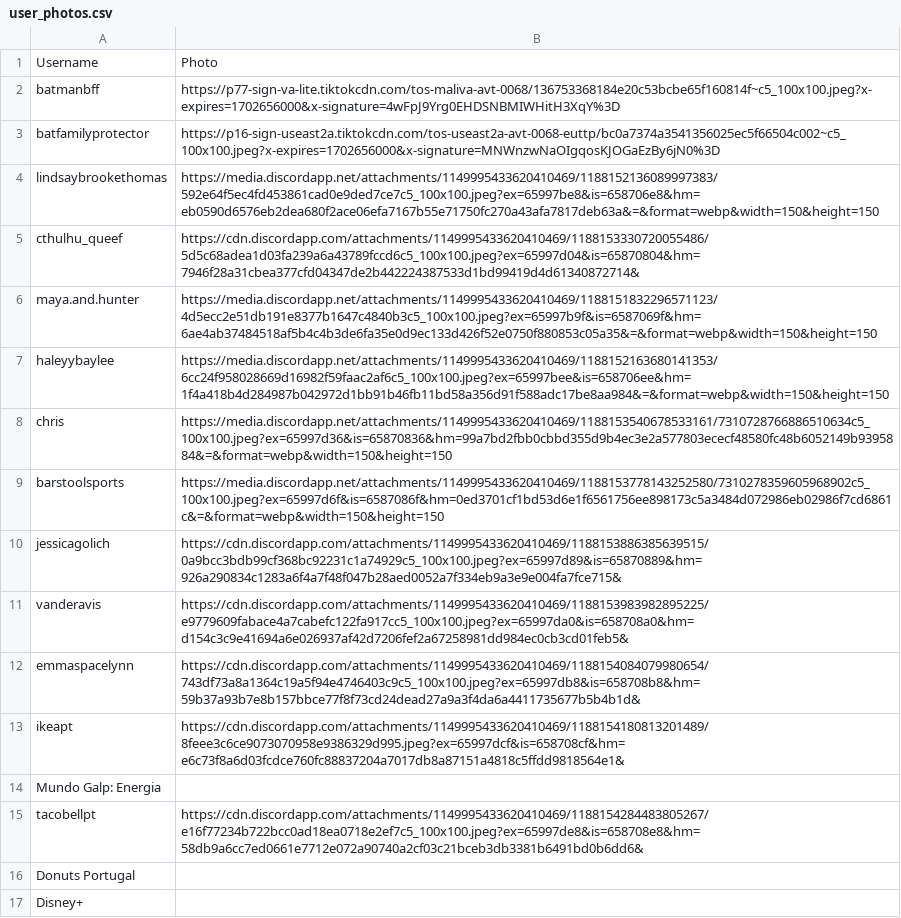
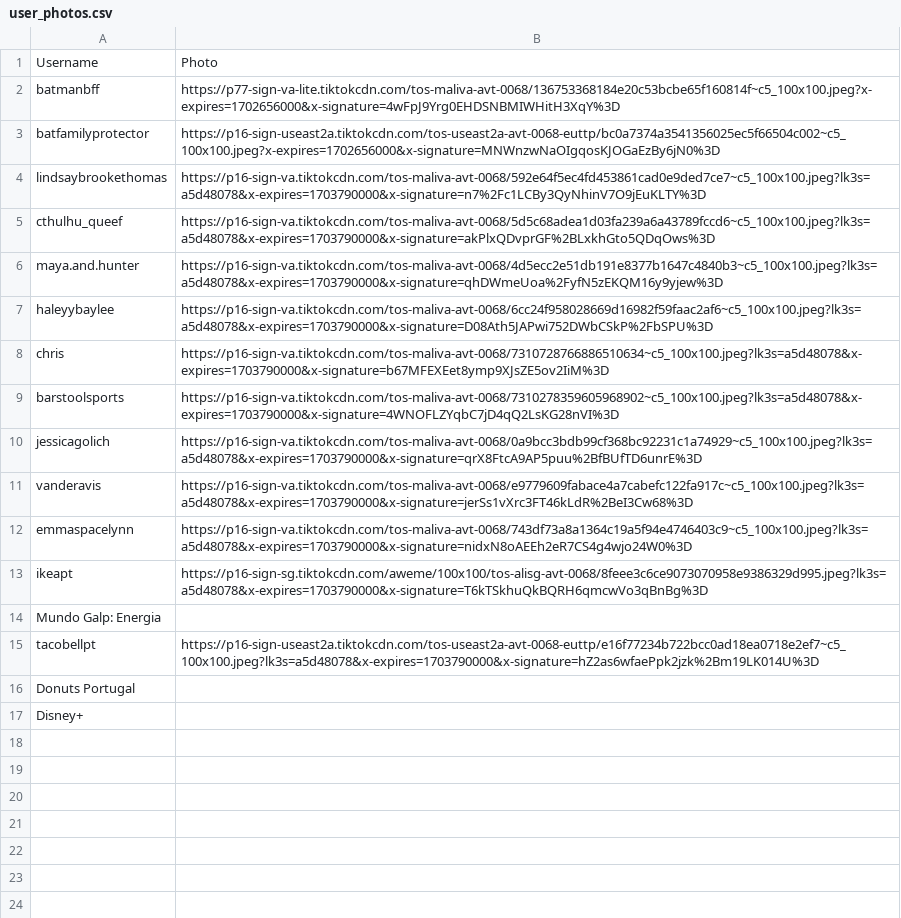
Before and after one commit to melisilva/TikTok_Wrap, a CSV file: backend/user_photos.csv, drawn as a sheet.

```diff
--- a/backend/user_photos.csv
+++ b/backend/user_photos.csv
@@ -3,14 +3,14 @@ batmanbff,https://p77-sign-va-lite.tiktokcdn.com/tos-maliva-avt-0068/13675336818
 batfamilyprotector,https://p16-sign-useast2a.tiktokcdn.com/tos-useast2a-avt-0068-euttp/bc0a7374a3541356025ec5f66504c002~c5_100x100.jpeg?x-expires=1702656000&x-signature=MNWnzwNaOIgqosKJOGaEzBy6jN0%3D
-lindsaybrookethomas,https://media.discordapp.net/attachments/1149995433620410469/1188152136089997383/592e64f5ec4fd453861cad0e9ded7ce7c5_100x100.jpeg?ex=65997be8&is=658706e8&hm=eb0590d6576eb2dea680f2ace06efa7167b55e71750fc270a43afa7817deb63a&=&format=webp&width=150&height=150
-cthulhu_queef,https://cdn.discordapp.com/attachments/1149995433620410469/1188153330720055486/5d5c68adea1d03fa239a6a43789fccd6c5_100x100.jpeg?ex=65997d04&is=65870804&hm=7946f28a31cbea377cfd04347de2b442224387533d1bd99419d4d61340872714&
-maya.and.hunter,https://media.discordapp.net/attachments/1149995433620410469/1188151832296571123/4d5ecc2e51db191e8377b1647c4840b3c5_100x100.jpeg?ex=65997b9f&is=6587069f&hm=6ae4ab37484518af5b4c4b3de6fa35e0d9ec133d426f52e0750f880853c05a35&=&format=webp&width=150&height=150
-haleyybaylee,https://media.discordapp.net/attachments/1149995433620410469/1188152163680141353/6cc24f958028669d16982f59faac2af6c5_100x100.jpeg?ex=65997bee&is=658706ee&hm=1f4a418b4d284987b042972d1bb91b46fb11bd58a356d91f588adc17be8aa984&=&format=webp&width=150&height=150
-chris,https://media.discordapp.net/attachments/1149995433620410469/1188153540678533161/7310728766886510634c5_100x100.jpeg?ex=65997d36&is=65870836&hm=99a7bd2fbb0cbbd355d9b4ec3e2a577803ececf48580fc48b6052149b9395884&=&format=webp&width=150&height=150
-barstoolsports,https://media.discordapp.net/attachments/1149995433620410469/1188153778143252580/7310278359605968902c5_100x100.jpeg?ex=65997d6f&is=6587086f&hm=0ed3701cf1bd53d6e1f6561756ee898173c5a3484d072986eb02986f7cd6861c&=&format=webp&width=150&height=150
-jessicagolich,https://cdn.discordapp.com/attachments/1149995433620410469/1188153886385639515/0a9bcc3bdb99cf368bc92231c1a74929c5_100x100.jpeg?ex=65997d89&is=65870889&hm=926a290834c1283a6f4a7f48f047b28aed0052a7f334eb9a3e9e004fa7fce715&
-vanderavis,https://cdn.discordapp.com/attachments/1149995433620410469/1188153983982895225/e9779609fabace4a7cabefc122fa917cc5_100x100.jpeg?ex=65997da0&is=658708a0&hm=d154c3c9e41694a6e026937af42d7206fef2a67258981dd984ec0cb3cd01feb5&
-emmaspacelynn,https://cdn.discordapp.com/attachments/1149995433620410469/1188154084079980654/743df73a8a1364c19a5f94e4746403c9c5_100x100.jpeg?ex=65997db8&is=658708b8&hm=59b37a93b7e8b157bbce77f8f73cd24dead27a9a3f4da6a4411735677b5b4b1d&
-ikeapt,https://cdn.discordapp.com/attachments/1149995433620410469/1188154180813201489/8feee3c6ce9073070958e9386329d995.jpeg?ex=65997dcf&is=658708cf&hm=e6c73f8a6d03fcdce760fc88837204a7017db8a87151a4818c5ffdd9818564e1&
+lindsaybrookethomas,https://p16-sign-va.tiktokcdn.com/tos-maliva-avt-0068/592e64f5ec4fd453861cad0e9ded7ce7~c5_100x100.jpeg?lk3s=a5d48078&x-expires=1703790000&x-signature=n7%2Fc1LCBy3QyNhinV7O9jEuKLTY%3D
+cthulhu_queef,https://p16-sign-va.tiktokcdn.com/tos-maliva-avt-0068/5d5c68adea1d03fa239a6a43789fccd6~c5_100x100.jpeg?lk3s=a5d48078&x-expires=1703790000&x-signature=akPlxQDvprGF%2BLxkhGto5QDqOws%3D
+maya.and.hunter,https://p16-sign-va.tiktokcdn.com/tos-maliva-avt-0068/4d5ecc2e51db191e8377b1647c4840b3~c5_100x100.jpeg?lk3s=a5d48078&x-expires=1703790000&x-signature=qhDWmeUoa%2FyfN5zEKQM16y9yjew%3D
+haleyybaylee,https://p16-sign-va.tiktokcdn.com/tos-maliva-avt-0068/6cc24f958028669d16982f59faac2af6~c5_100x100.jpeg?lk3s=a5d48078&x-expires=1703790000&x-signature=D08Ath5JAPwi752DWbCSkP%2FbSPU%3D
+chris,https://p16-sign-va.tiktokcdn.com/tos-maliva-avt-0068/7310728766886510634~c5_100x100.jpeg?lk3s=a5d48078&x-expires=1703790000&x-signature=b67MFEXEet8ymp9XJsZE5ov2IiM%3D
+barstoolsports,https://p16-sign-va.tiktokcdn.com/tos-maliva-avt-0068/7310278359605968902~c5_100x100.jpeg?lk3s=a5d48078&x-expires=1703790000&x-signature=4WNOFLZYqbC7jD4qQ2LsKG28nVI%3D
+jessicagolich,https://p16-sign-va.tiktokcdn.com/tos-maliva-avt-0068/0a9bcc3bdb99cf368bc92231c1a74929~c5_100x100.jpeg?lk3s=a5d48078&x-expires=1703790000&x-signature=qrX8FtcA9AP5puu%2BfBUfTD6unrE%3D
+vanderavis,https://p16-sign-va.tiktokcdn.com/tos-maliva-avt-0068/e9779609fabace4a7cabefc122fa917c~c5_100x100.jpeg?lk3s=a5d48078&x-expires=1703790000&x-signature=jerSs1vXrc3FT46kLdR%2BeI3Cw68%3D
+emmaspacelynn,https://p16-sign-va.tiktokcdn.com/tos-maliva-avt-0068/743df73a8a1364c19a5f94e4746403c9~c5_100x100.jpeg?lk3s=a5d48078&x-expires=1703790000&x-signature=nidxN8oAEEh2eR7CS4g4wjo24W0%3D
+ikeapt,https://p16-sign-sg.tiktokcdn.com/aweme/100x100/tos-alisg-avt-0068/8feee3c6ce9073070958e9386329d995.jpeg?lk3s=a5d48078&x-expires=1703790000&x-signature=T6kTSkhuQkBQRH6qmcwVo3qBnBg%3D
 Mundo Galp: Energia,""
-tacobellpt,https://cdn.discordapp.com/attachments/1149995433620410469/1188154284483805267/e16f77234b722bcc0ad18ea0718e2ef7c5_100x100.jpeg?ex=65997de8&is=658708e8&hm=58db9a6cc7ed0661e7712e072a90740a2cf03c21bceb3db3381b6491bd0b6dd6&
+tacobellpt,https://p16-sign-useast2a.tiktokcdn.com/tos-useast2a-avt-0068-euttp/e16f77234b722bcc0ad18ea0718e2ef7~c5_100x100.jpeg?lk3s=a5d48078&x-expires=1703790000&x-signature=hZ2as6wfaePpk2jzk%2Bm19LK014U%3D
 Donuts Portugal,""
```
Also changed, not shown: data/personal.csv.
